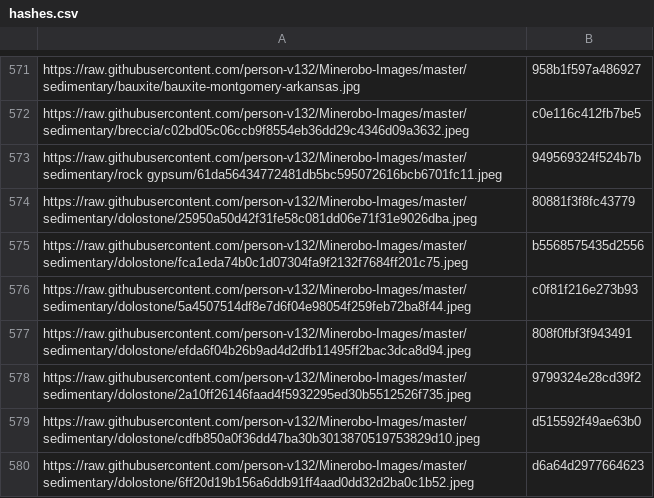
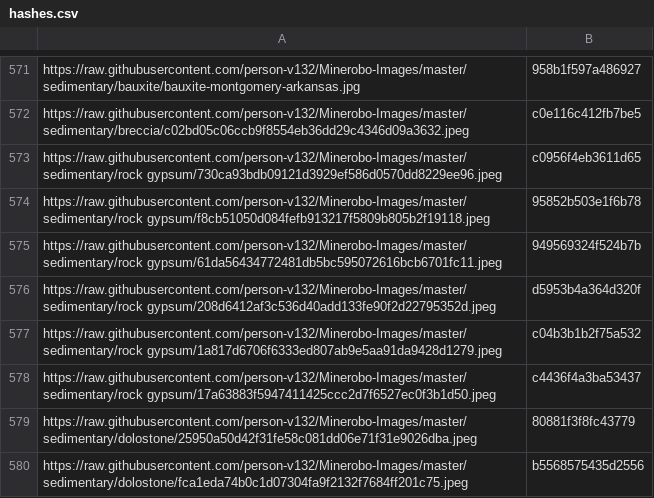
Before and after one commit to person-v132/Minerobo-Images, a CSV file: hashes.csv, drawn as a sheet; only a part is shown, gaps mark what is left out; the shorter side is filled out with more unchanged rows.

```diff
--- a/hashes.csv
+++ b/hashes.csv
@@ -572,3 +572,8 @@ https://raw.githubusercontent.com/person-v132/Minerobo-Images/master/sedimentary
 https://raw.githubusercontent.com/person-v132/Minerobo-Images/master/sedimentary/breccia/c02bd05c06ccb9f8554eb36dd29c4346d09a3632.jpeg,c0e116c412fb7be5
+https://raw.githubusercontent.com/person-v132/Minerobo-Images/master/sedimentary/rock gypsum/730ca93bdb09121d3929ef586d0570dd8229ee96.jpeg,c0956f4eb3611d65
+https://raw.githubusercontent.com/person-v132/Minerobo-Images/master/sedimentary/rock gypsum/f8cb51050d084fefb913217f5809b805b2f19118.jpeg,95852b503e1f6b78
 https://raw.githubusercontent.com/person-v132/Minerobo-Images/master/sedimentary/rock gypsum/61da56434772481db5bc595072616bcb6701fc11.jpeg,949569324f524b7b
+https://raw.githubusercontent.com/person-v132/Minerobo-Images/master/sedimentary/rock gypsum/208d6412af3c536d40add133fe90f2d22795352d.jpeg,d5953b4a364d320f
+https://raw.githubusercontent.com/person-v132/Minerobo-Images/master/sedimentary/rock gypsum/1a817d6706f6333ed807ab9e5aa91da9428d1279.jpeg,c04b3b1b2f75a532
+https://raw.githubusercontent.com/person-v132/Minerobo-Images/master/sedimentary/rock gypsum/17a63883f5947411425ccc2d7f6527ec0f3b1d50.jpeg,c4436f4a3ba53437
 https://raw.githubusercontent.com/person-v132/Minerobo-Images/master/sedimentary/dolostone/25950a50d42f31fe58c081dd06e71f31e9026dba.jpeg,80881f3f8fc43779
```
